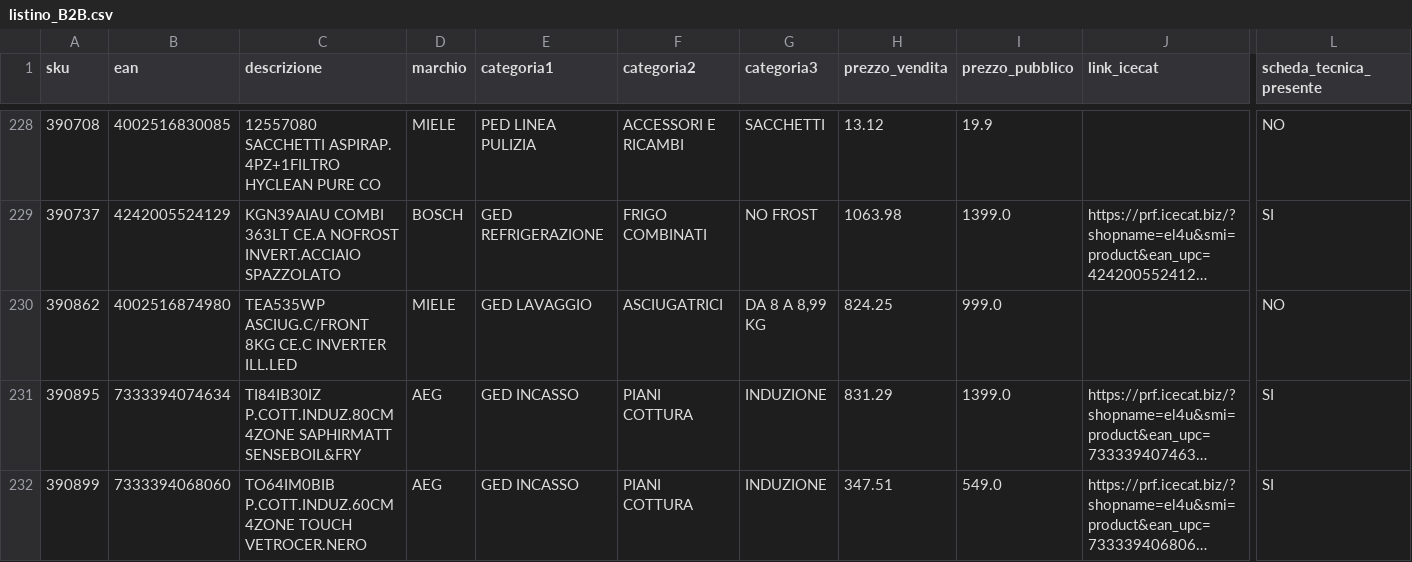
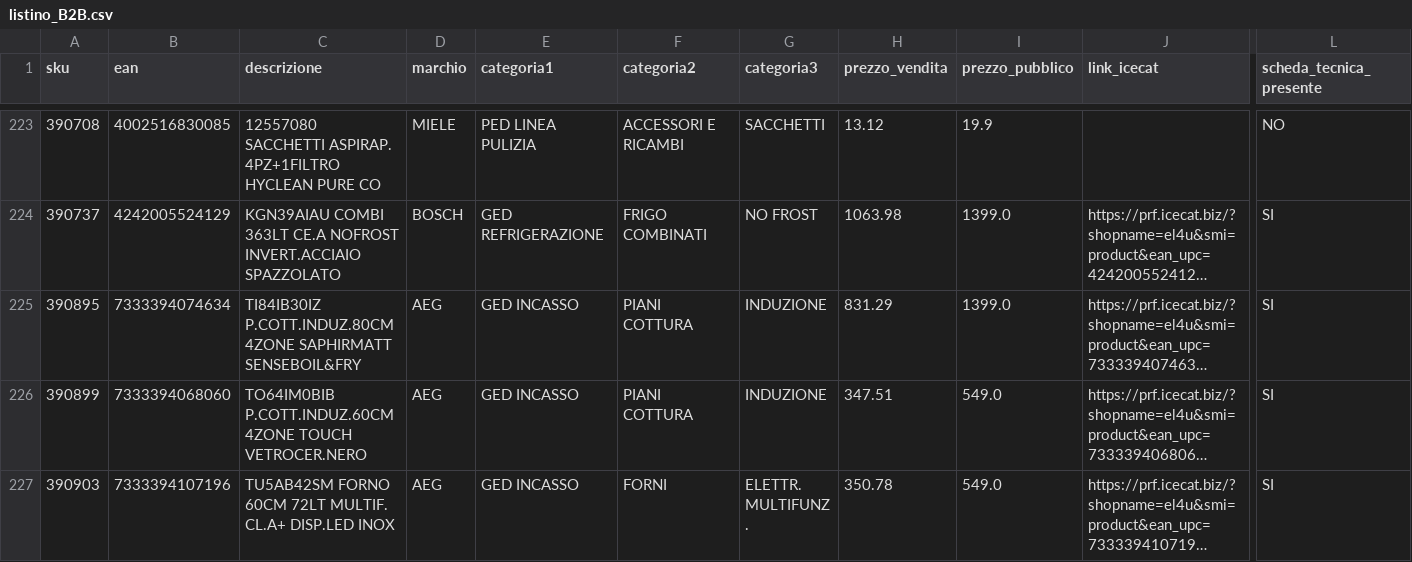
Before and after one commit to el4u-b2b/listino-b2b, a CSV file: listino_B2B.csv, drawn as a sheet; only a part is shown, gaps mark what is left out; the shorter side is filled out with more unchanged rows; long unchanged cells end in …; rows hold the shown columns only; the diff covers the shown part only; the diff names each change by its address in the sheet, - before the commit and + after, or states it on an @@ line.

```diff
--- a/listino_B2B.csv
+++ b/listino_B2B.csv
-row 230: 390862 | 4002516874980 | TEA535WP ASCIUG.C/FRONT 8KG CE.C INVERTER ILL.LED | MIELE | GED LAVAGGIO | ASCIUGATRICI | DA 8 A 8,99 KG | 824.25 | 999.0 |  | NO
```
Also changed, not shown: 7 removed rows elsewhere in this file, 1 other file.
